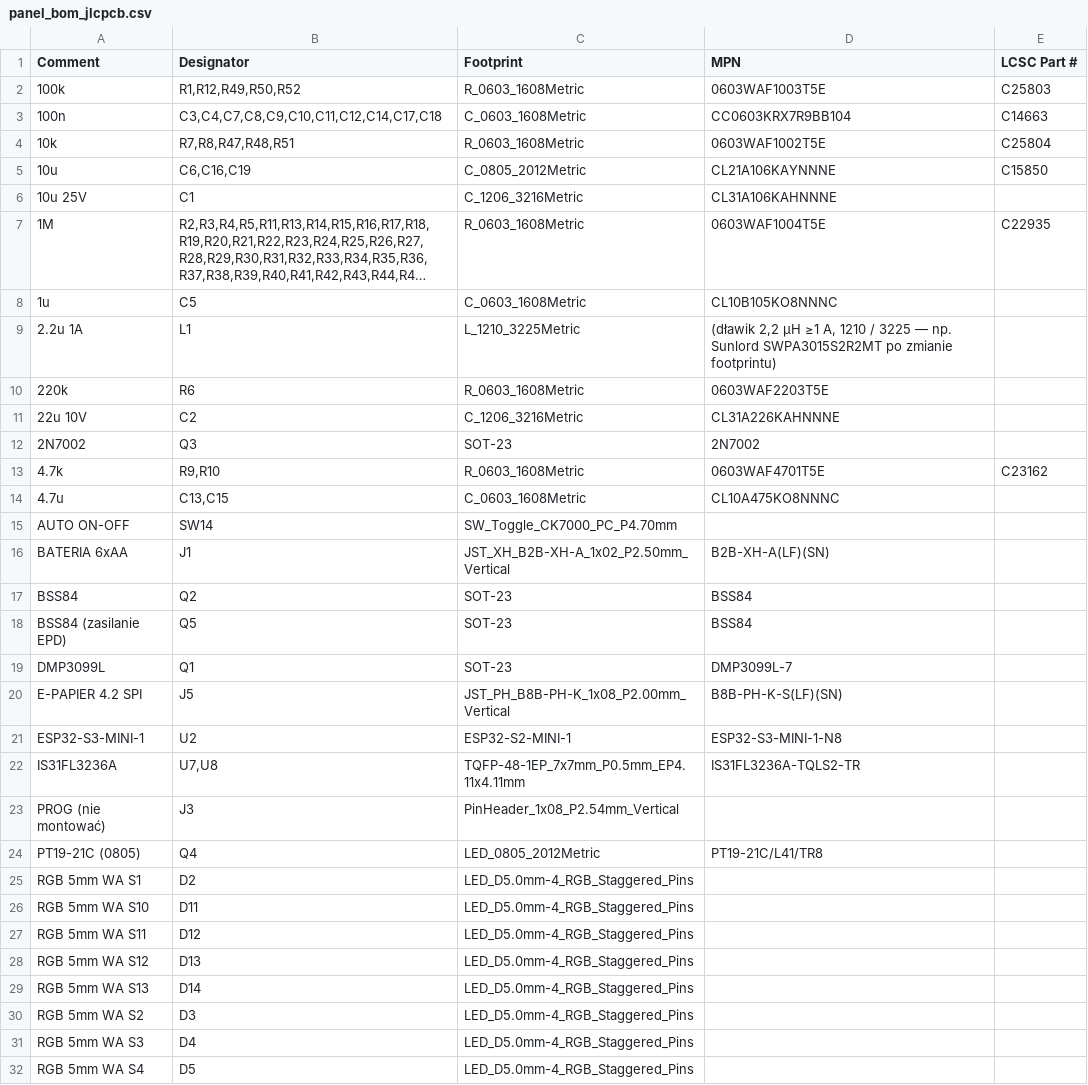
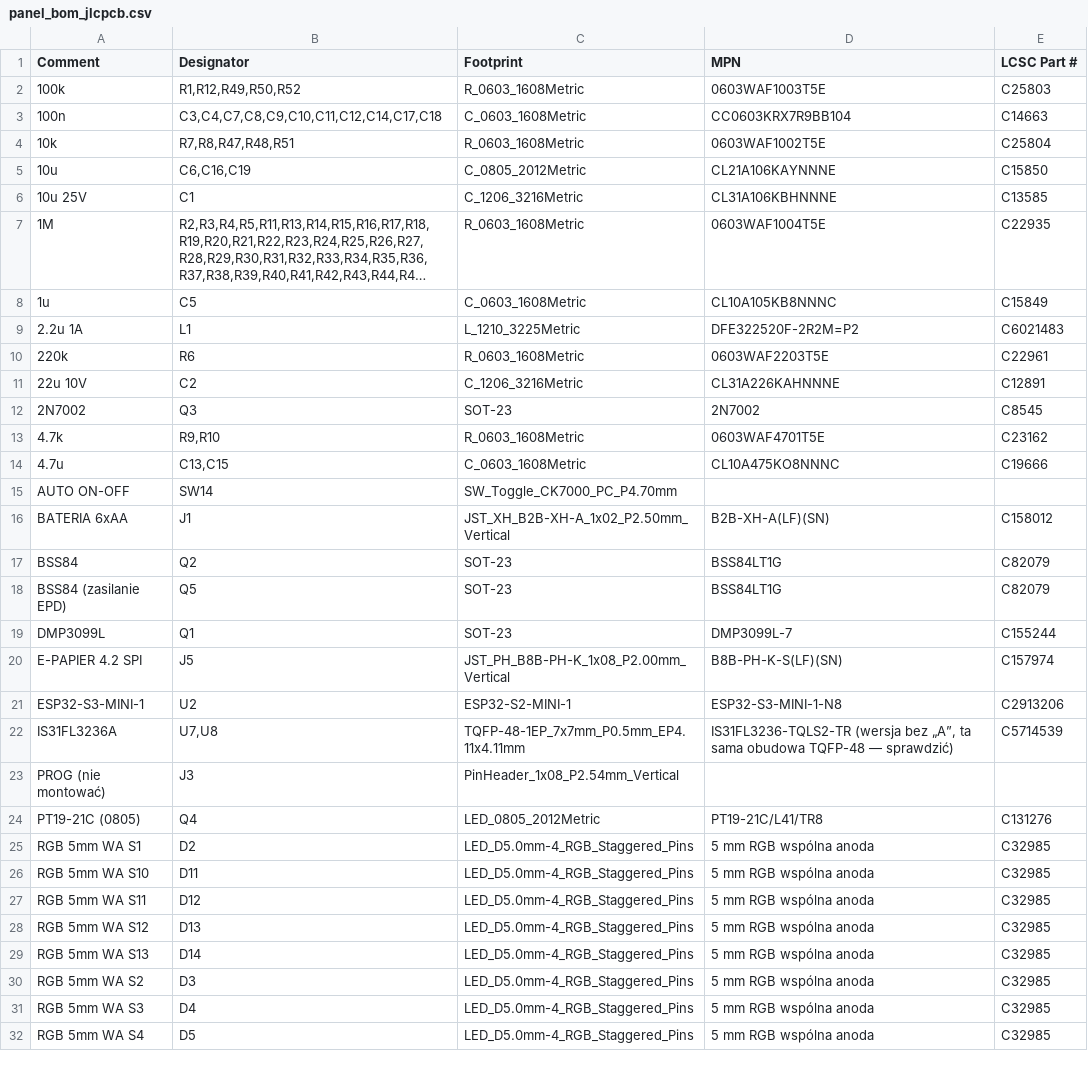
Before and after one commit to smartsteer/Navigator, a CSV file: hardware/panel/produkcja/panel_bom_jlcpcb.csv, drawn as a sheet; only a part is shown; long unchanged cells end in …; the diff covers the shown part only; the diff names each change by its address in the sheet, - before the commit and + after, or states it on an @@ line.

```diff
--- a/hardware/panel/produkcja/panel_bom_jlcpcb.csv
+++ b/hardware/panel/produkcja/panel_bom_jlcpcb.csv
-D6 (MPN): CL31A106KAHNNNE
+D6 (MPN): CL31A106KBHNNNE
-E6 (LCSC Part #): (empty)
+E6 (LCSC Part #): C13585
-D8 (MPN): CL10B105KO8NNNC
+D8 (MPN): CL10A105KB8NNNC
-E8 (LCSC Part #): (empty)
+E8 (LCSC Part #): C15849
-D9 (MPN): (dławik 2,2 µH ≥1 A, 1210 / 3225 — np. Sunlord SWPA3015S2R2MT po zmianie footprintu)
+D9 (MPN): DFE322520F-2R2M=P2
-E9 (LCSC Part #): (empty)
+E9 (LCSC Part #): C6021483
-E10 (LCSC Part #): (empty)
+E10 (LCSC Part #): C22961
-E11 (LCSC Part #): (empty)
+E11 (LCSC Part #): C12891
-E12 (LCSC Part #): (empty)
+E12 (LCSC Part #): C8545
-E14 (LCSC Part #): (empty)
+E14 (LCSC Part #): C19666
-E16 (LCSC Part #): (empty)
+E16 (LCSC Part #): C158012
-D17:D18 (MPN): BSS84
+D17:D18 (MPN): BSS84LT1G
-E17:E18 (LCSC Part #): (empty)
+E17:E18 (LCSC Part #): C82079
-E19 (LCSC Part #): (empty)
+E19 (LCSC Part #): C155244
-E20 (LCSC Part #): (empty)
+E20 (LCSC Part #): C157974
-E21 (LCSC Part #): (empty)
+E21 (LCSC Part #): C2913206
-D22 (MPN): IS31FL3236A-TQLS2-TR
+D22 (MPN): IS31FL3236-TQLS2-TR (wersja bez „A”, ta sama obudowa TQFP-48 — sprawdzić)
-E22 (LCSC Part #): (empty)
+E22 (LCSC Part #): C5714539
-E24 (LCSC Part #): (empty)
+E24 (LCSC Part #): C131276
-D25:D32 (MPN): (empty)
+D25:D32 (MPN): 5 mm RGB wspólna anoda
-E25:E32 (LCSC Part #): (empty)
+E25:E32 (LCSC Part #): C32985
```
Also changed, not shown: 20 edited cells elsewhere in this file, hardware/maszyna-lite/kicad/mpn.csv, hardware/maszyna-lite/produkcja/lite_bom_jlcpcb.csv, 3 other files.
